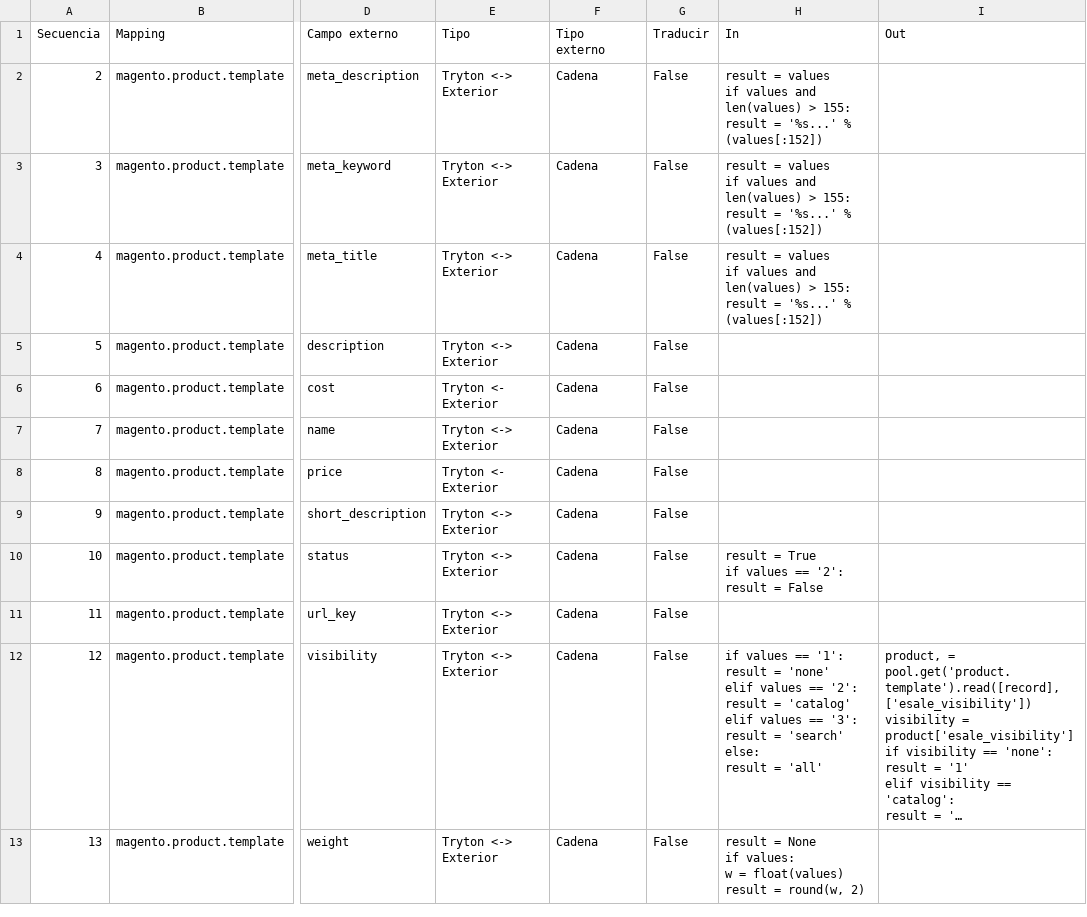
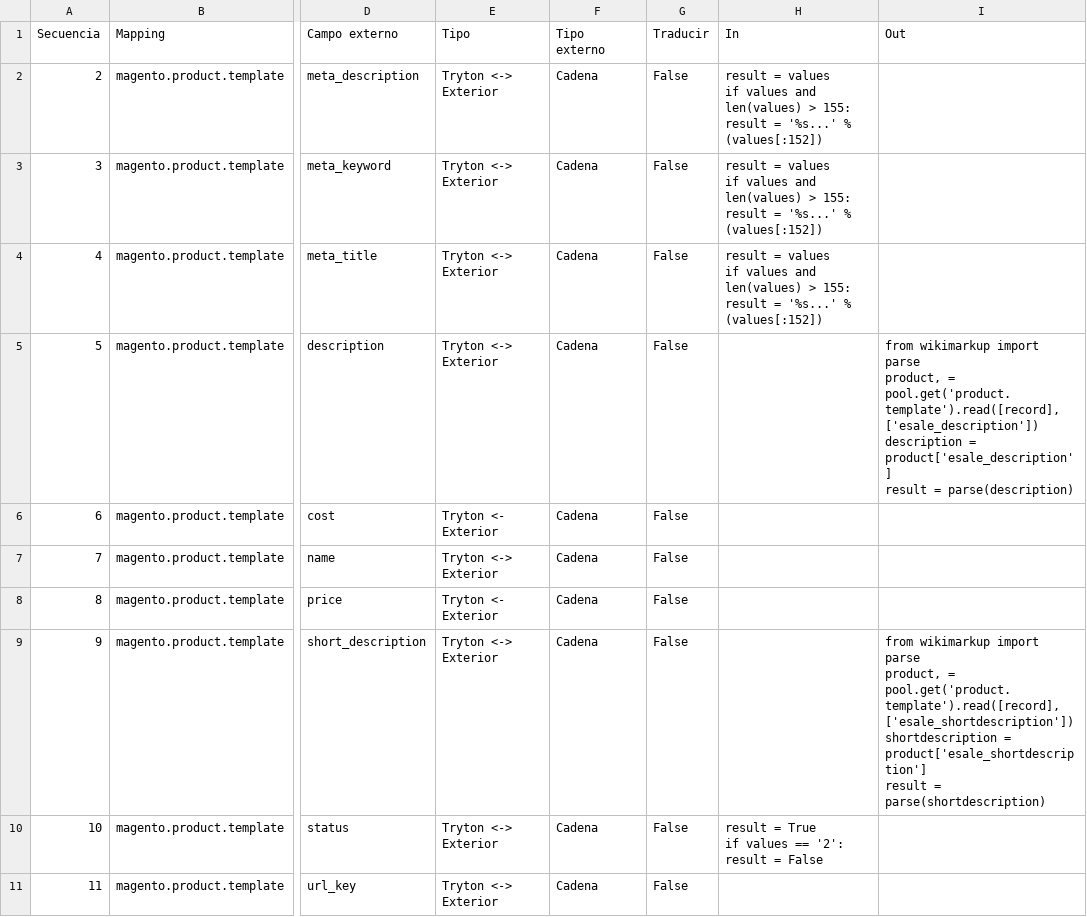
Before and after one commit to NaN-tic/trytond-magento_product, a CSV file: doc/magento_mapping_attributes.csv, drawn as a sheet; only a part is shown, gaps mark what is left out; the shorter side is filled out with more unchanged rows; long unchanged cells end in …; ↵ is a line break in a cell; the diff names each change by its address in the sheet, - before the commit and + after, or states it on an @@ line.

```diff
--- a/doc/magento_mapping_attributes.csv
+++ b/doc/magento_mapping_attributes.csv
-I5 (Out): (empty)
+I5 (Out): from wikimarkup import parse ↵ product, = pool.get('product.template').read([record], ['esale_description']) ↵ description = product['esale_description'] ↵ result = parse(description)
-I9 (Out): (empty)
+I9 (Out): from wikimarkup import parse ↵ product, = pool.get('product.template').read([record], ['esale_shortdescription']) ↵ shortdescription = product['esale_shortdescription'] ↵ result = parse(shortdescription)
```
Also changed, not shown: 1 other file.
